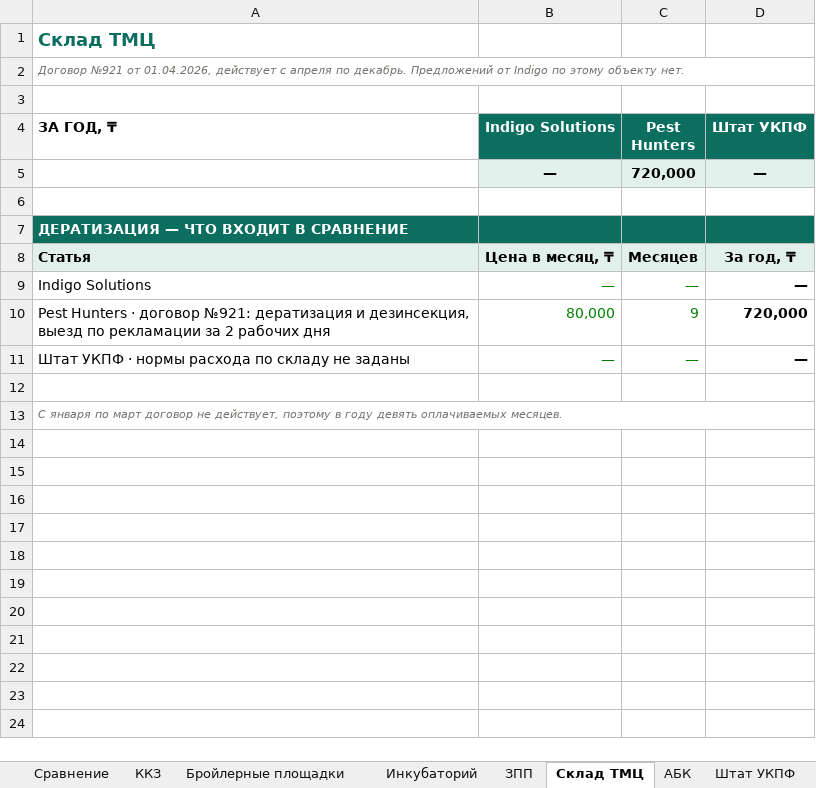
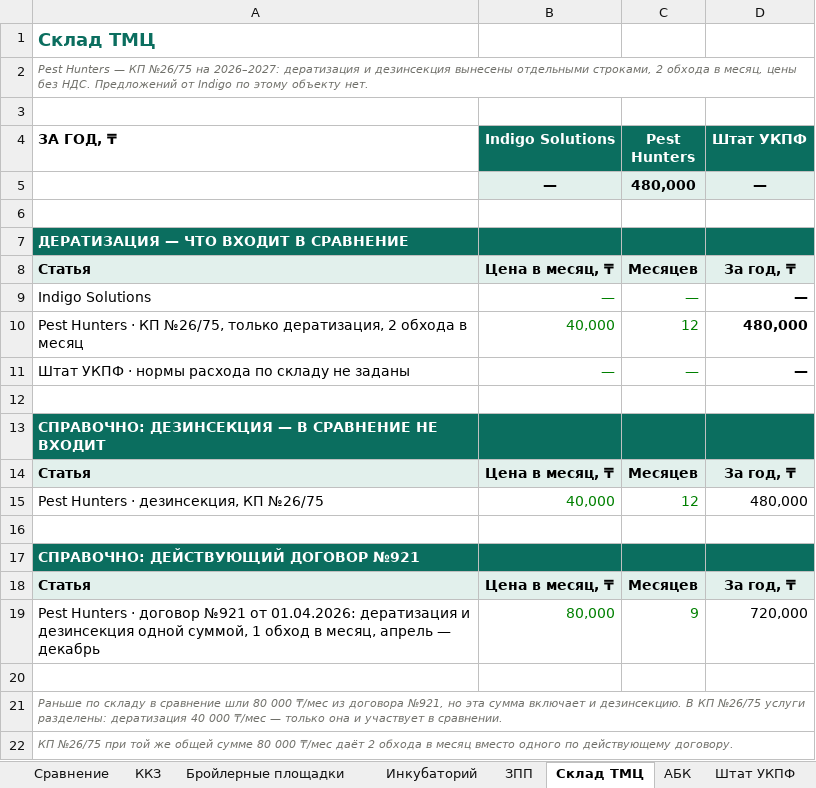
Before and after one commit to alibeksailaubaev-cmd/Periscope-2.0, an Excel workbook: reports/УКПФ_дератизация_сравнение_КП.xlsx, sheet Склад ТМЦ, drawn as a sheet; values as stored, in another font and other column widths than the file's, no borders; removed rows and columns are numbered as before the commit, all else as after; the diff names each change by its address in the sheet, - before the commit and + after, or states it on an @@ line.

```diff
--- a/reports/УКПФ_дератизация_сравнение_КП.xlsx (sheet Склад ТМЦ)
+++ b/reports/УКПФ_дератизация_сравнение_КП.xlsx (sheet Склад ТМЦ)
-A2 (ЗА ГОД, ₸): Договор №921 от 01.04.2026, действует с апреля по декабрь. Предложений от…
+A2 (ЗА ГОД, ₸): Pest Hunters — КП №26/75 на 2026–2027: дератизация и дезинсекция вынесены отдельными строками, 2 обхода в месяц, цены без НДС. Предложений от…
-C5 (Pest Hunters): 720,000
+C5 (Pest Hunters): 480,000
-row 10: Pest Hunters · договор №921: дератизация и дезинсекция, выезд по рекламации за 2 рабочих дня | 80,000 | 9 | 720,000
+row 10: Pest Hunters · КП №26/75, только дератизация, 2 обхода в месяц | 40,000 | 12 | 480,000
-A13 (ЗА ГОД, ₸): С января по март договор не действует, поэтому в году девять оплачиваемых месяцев.
+A13 (ЗА ГОД, ₸): СПРАВОЧНО: ДЕЗИНСЕКЦИЯ — В СРАВНЕНИЕ НЕ ВХОДИТ
-A13:D13 fill: none
+A13:D13 fill: #0B6E5F
@@ A13 bold: off → on, italic: on → off, text colour: #70706A → #FFFFFF, text size: larger @@
-A13:D13 merged
+row 14: Статья | Цена в месяц, ₸ | Месяцев | За год, ₸
+row 15: Pest Hunters · дезинсекция, КП №26/75 | 40,000 | 12 | 480,000
+row 16: (empty)
+row 17: СПРАВОЧНО: ДЕЙСТВУЮЩИЙ ДОГОВОР №921
+row 18: Статья | Цена в месяц, ₸ | Месяцев | За год, ₸
+row 19: Pest Hunters · договор №921 от 01.04.2026: дератизация и дезинсекция одной суммой, 1 обход в месяц, апрель — декабрь | 80,000 | 9 | 720,000
+row 20: (empty)
+row 21: Раньше по складу в сравнение шли 80 000 ₸/мес из договора №921, но эта сумма включает и дезинсекцию. В КП №26/75 услуги разделены: дератизация 40 000 ₸/мес — только она и участвует в сравнении.
+row 22: КП №26/75 при той же общей сумме 80 000 ₸/мес даёт 2 обхода в месяц вместо одного по действующему договору.
```
Also changed, not shown: sheet Данные, sheet Инкубаторий, sheet Сравнение, formulas that keep their value.
